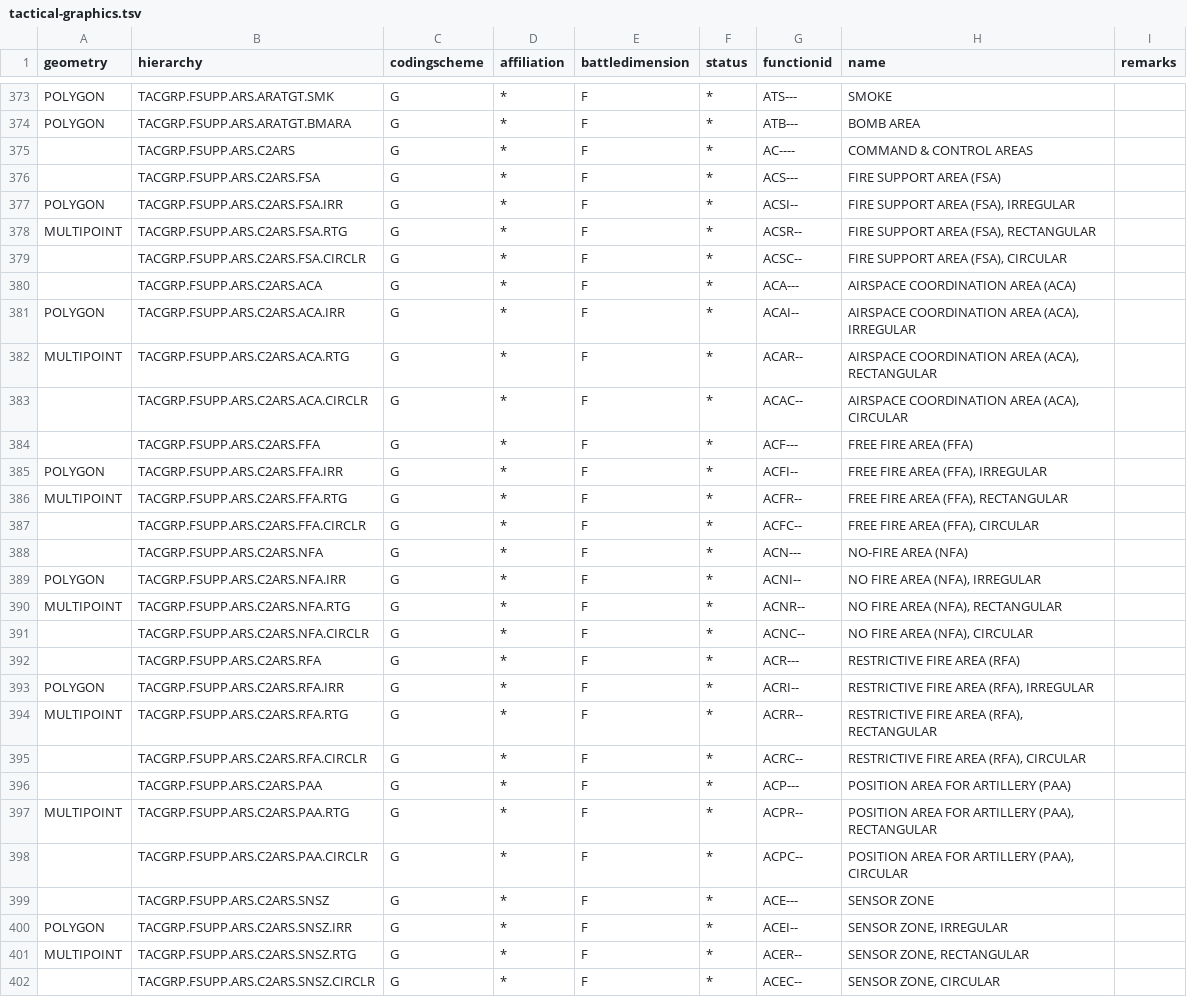
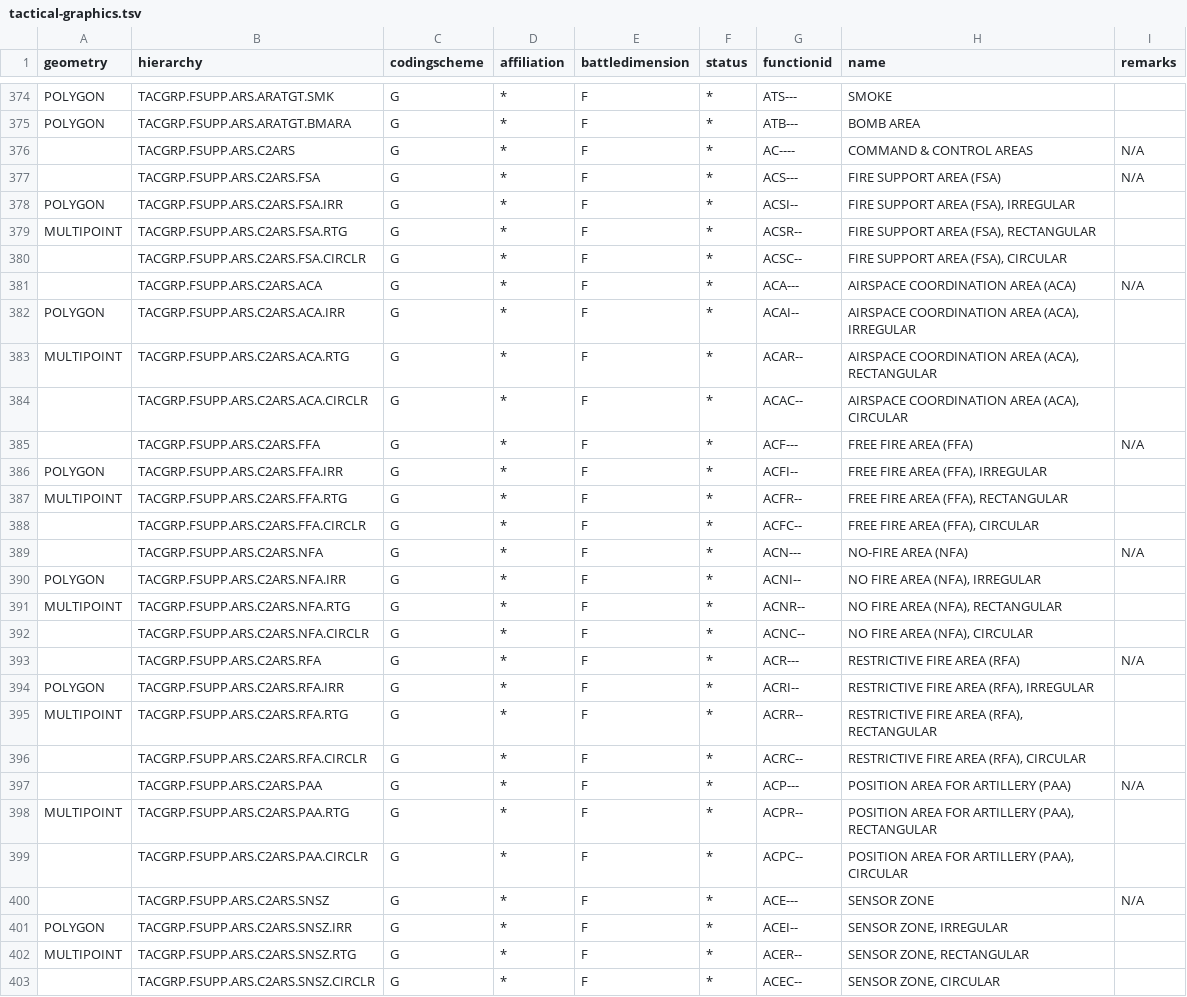
Before and after one commit to spatialillusions/milstd, a TSV file: tsv-tables/2525c/tactical-graphics.tsv, drawn as a sheet; only a part is shown, gaps mark what is left out; the diff covers the shown part only.

Commit message:
Add "remarks"

```diff
--- a/tsv-tables/2525c/tactical-graphics.tsv
+++ b/tsv-tables/2525c/tactical-graphics.tsv
@@ -374,4 +375,4 @@ POLYGON	TACGRP.FSUPP.ARS.ARATGT.SMK	G	*	F	*	ATS---	SMOKE
 POLYGON	TACGRP.FSUPP.ARS.ARATGT.BMARA	G	*	F	*	ATB---	BOMB AREA
-	TACGRP.FSUPP.ARS.C2ARS	G	*	F	*	AC----	COMMAND & CONTROL AREAS
-	TACGRP.FSUPP.ARS.C2ARS.FSA	G	*	F	*	ACS---	FIRE SUPPORT AREA (FSA)
+	TACGRP.FSUPP.ARS.C2ARS	G	*	F	*	AC----	COMMAND & CONTROL AREAS	N/A
+	TACGRP.FSUPP.ARS.C2ARS.FSA	G	*	F	*	ACS---	FIRE SUPPORT AREA (FSA)	N/A
 POLYGON	TACGRP.FSUPP.ARS.C2ARS.FSA.IRR	G	*	F	*	ACSI--	FIRE SUPPORT AREA (FSA), IRREGULAR
@@ -379,3 +380,3 @@ MULTIPOINT	TACGRP.FSUPP.ARS.C2ARS.FSA.RTG	G	*	F	*	ACSR--	FIRE SUPPORT AREA (FSA)
 	TACGRP.FSUPP.ARS.C2ARS.FSA.CIRCLR	G	*	F	*	ACSC--	FIRE SUPPORT AREA (FSA), CIRCULAR
-	TACGRP.FSUPP.ARS.C2ARS.ACA	G	*	F	*	ACA---	AIRSPACE COORDINATION AREA (ACA)
+	TACGRP.FSUPP.ARS.C2ARS.ACA	G	*	F	*	ACA---	AIRSPACE COORDINATION AREA (ACA)	N/A
 POLYGON	TACGRP.FSUPP.ARS.C2ARS.ACA.IRR	G	*	F	*	ACAI--	AIRSPACE COORDINATION AREA (ACA), IRREGULAR
@@ -383,3 +384,3 @@ MULTIPOINT	TACGRP.FSUPP.ARS.C2ARS.ACA.RTG	G	*	F	*	ACAR--	AIRSPACE COORDINATION A
 	TACGRP.FSUPP.ARS.C2ARS.ACA.CIRCLR	G	*	F	*	ACAC--	AIRSPACE COORDINATION AREA (ACA), CIRCULAR
-	TACGRP.FSUPP.ARS.C2ARS.FFA	G	*	F	*	ACF---	FREE FIRE AREA (FFA)
+	TACGRP.FSUPP.ARS.C2ARS.FFA	G	*	F	*	ACF---	FREE FIRE AREA (FFA)	N/A
 POLYGON	TACGRP.FSUPP.ARS.C2ARS.FFA.IRR	G	*	F	*	ACFI--	FREE FIRE AREA (FFA), IRREGULAR
@@ -387,3 +388,3 @@ MULTIPOINT	TACGRP.FSUPP.ARS.C2ARS.FFA.RTG	G	*	F	*	ACFR--	FREE FIRE AREA (FFA), R
 	TACGRP.FSUPP.ARS.C2ARS.FFA.CIRCLR	G	*	F	*	ACFC--	FREE FIRE AREA (FFA), CIRCULAR
-	TACGRP.FSUPP.ARS.C2ARS.NFA	G	*	F	*	ACN---	NO-FIRE AREA (NFA)
+	TACGRP.FSUPP.ARS.C2ARS.NFA	G	*	F	*	ACN---	NO-FIRE AREA (NFA)	N/A
 POLYGON	TACGRP.FSUPP.ARS.C2ARS.NFA.IRR	G	*	F	*	ACNI--	NO FIRE AREA (NFA), IRREGULAR
@@ -391,3 +392,3 @@ MULTIPOINT	TACGRP.FSUPP.ARS.C2ARS.NFA.RTG	G	*	F	*	ACNR--	NO FIRE AREA (NFA), REC
 	TACGRP.FSUPP.ARS.C2ARS.NFA.CIRCLR	G	*	F	*	ACNC--	NO FIRE AREA (NFA), CIRCULAR
-	TACGRP.FSUPP.ARS.C2ARS.RFA	G	*	F	*	ACR---	RESTRICTIVE FIRE AREA (RFA)
+	TACGRP.FSUPP.ARS.C2ARS.RFA	G	*	F	*	ACR---	RESTRICTIVE FIRE AREA (RFA)	N/A
 POLYGON	TACGRP.FSUPP.ARS.C2ARS.RFA.IRR	G	*	F	*	ACRI--	RESTRICTIVE FIRE AREA (RFA), IRREGULAR
@@ -395,6 +396,6 @@ MULTIPOINT	TACGRP.FSUPP.ARS.C2ARS.RFA.RTG	G	*	F	*	ACRR--	RESTRICTIVE FIRE AREA (
 	TACGRP.FSUPP.ARS.C2ARS.RFA.CIRCLR	G	*	F	*	ACRC--	RESTRICTIVE FIRE AREA (RFA), CIRCULAR
-	TACGRP.FSUPP.ARS.C2ARS.PAA	G	*	F	*	ACP---	POSITION AREA FOR ARTILLERY (PAA)
+	TACGRP.FSUPP.ARS.C2ARS.PAA	G	*	F	*	ACP---	POSITION AREA FOR ARTILLERY (PAA)	N/A
 MULTIPOINT	TACGRP.FSUPP.ARS.C2ARS.PAA.RTG	G	*	F	*	ACPR--	POSITION AREA FOR ARTILLERY (PAA), RECTANGULAR
 	TACGRP.FSUPP.ARS.C2ARS.PAA.CIRCLR	G	*	F	*	ACPC--	POSITION AREA FOR ARTILLERY (PAA), CIRCULAR
-	TACGRP.FSUPP.ARS.C2ARS.SNSZ	G	*	F	*	ACE---	SENSOR ZONE
+	TACGRP.FSUPP.ARS.C2ARS.SNSZ	G	*	F	*	ACE---	SENSOR ZONE	N/A
 POLYGON	TACGRP.FSUPP.ARS.C2ARS.SNSZ.IRR	G	*	F	*	ACEI--	SENSOR ZONE, IRREGULAR
```
Also changed, not shown: 1 added row and 85 edited cells elsewhere in this file, tsv-tables/2525b-change2/tactical-graphics.tsv, tsv-tables/2525c/emergency-management.tsv, 8 other files.
